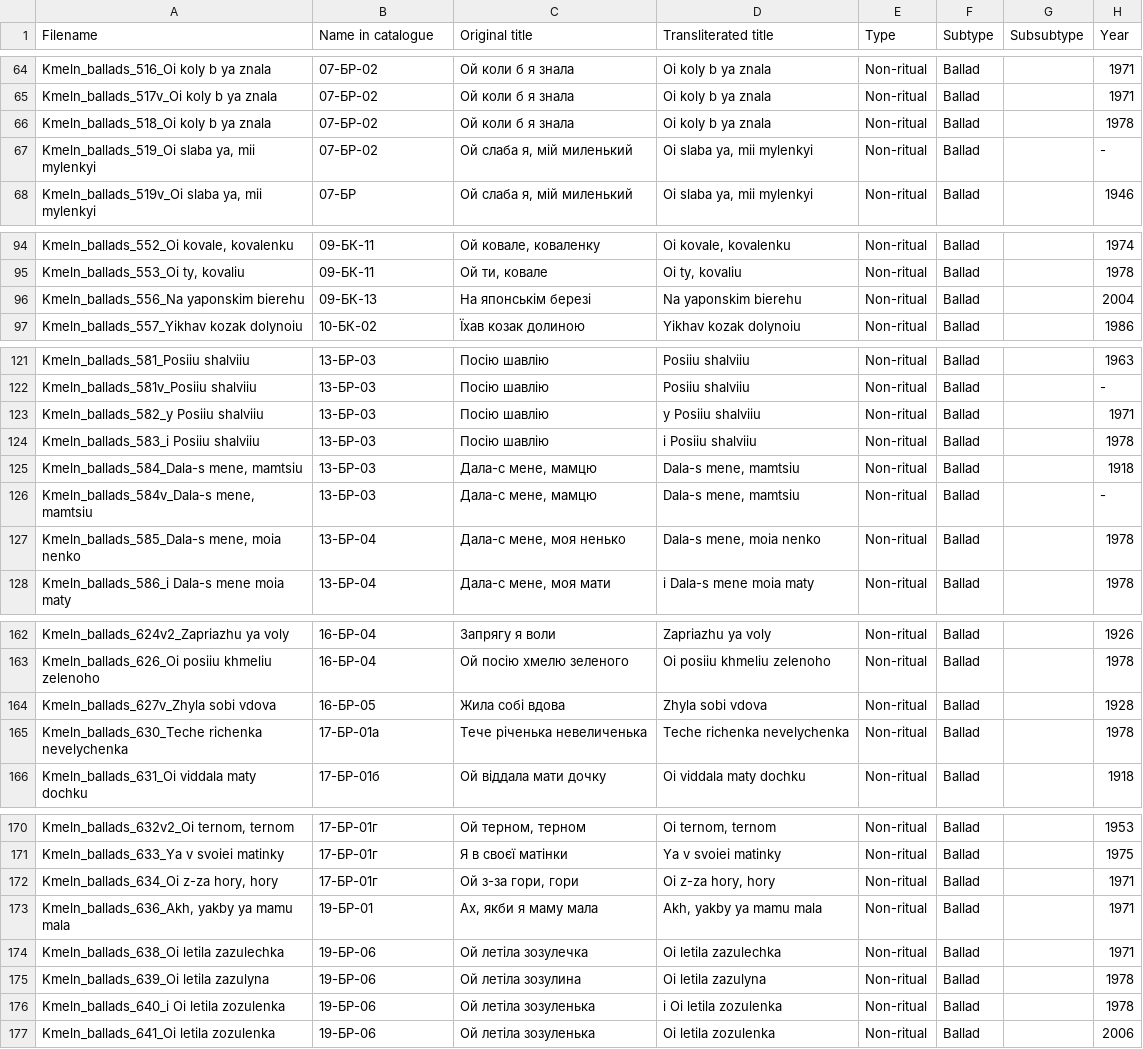
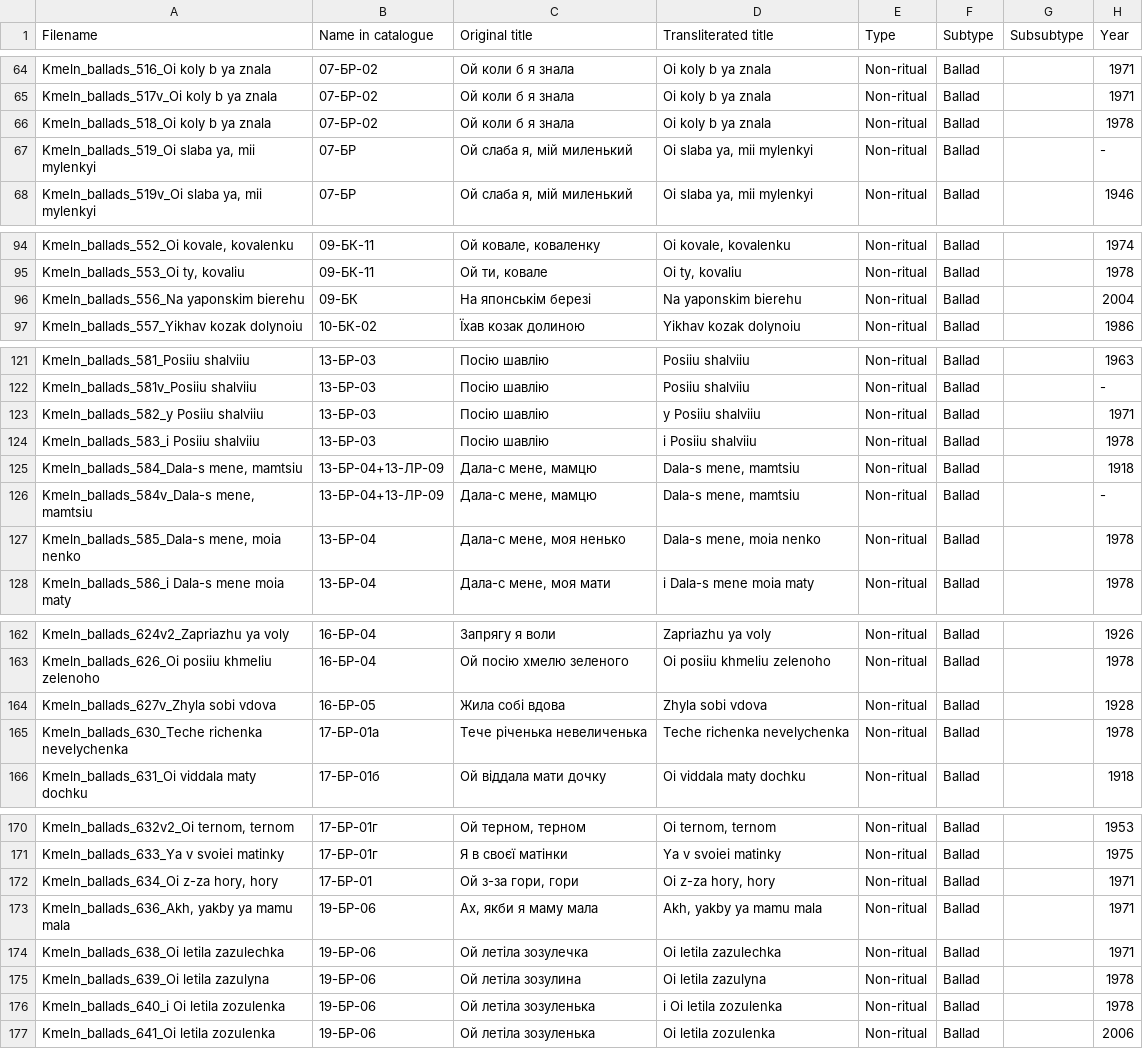
Before and after one commit to aljanaki/Symbolic_Corpus_Of_Ukrainian_Folk_Music, a CSV file: Podillia/Metadata/Non-ritual songs/metadata.csv, drawn as a sheet; only a part is shown, gaps mark what is left out; the diff covers the shown part only; the diff names each change by its address in the sheet, - before the commit and + after, or states it on an @@ line.

```diff
--- a/Podillia/Metadata/Non-ritual songs/metadata.csv
+++ b/Podillia/Metadata/Non-ritual songs/metadata.csv
-B67 (Name in catalogue): 07-БР-02
+B67 (Name in catalogue): 07-БР
-B96 (Name in catalogue): 09-БК-13
+B96 (Name in catalogue): 09-БК
-B125:B126 (Name in catalogue): 13-БР-03
+B125:B126 (Name in catalogue): 13-БР-04+13-ЛР-09
-B165 (Name in catalogue): 17-БР-01а
+B165 (Name in catalogue): 17-БР-01a
-B172 (Name in catalogue): 17-БР-01г
+B172 (Name in catalogue): 17-БР-01
-B173 (Name in catalogue): 19-БР-01
+B173 (Name in catalogue): 19-БР-06
```
Also changed, not shown: 11 edited cells elsewhere in this file, Podillia/Metadata/Children songs/metadata.csv, Podillia/Metadata/Ritual songs/metadata.csv.
